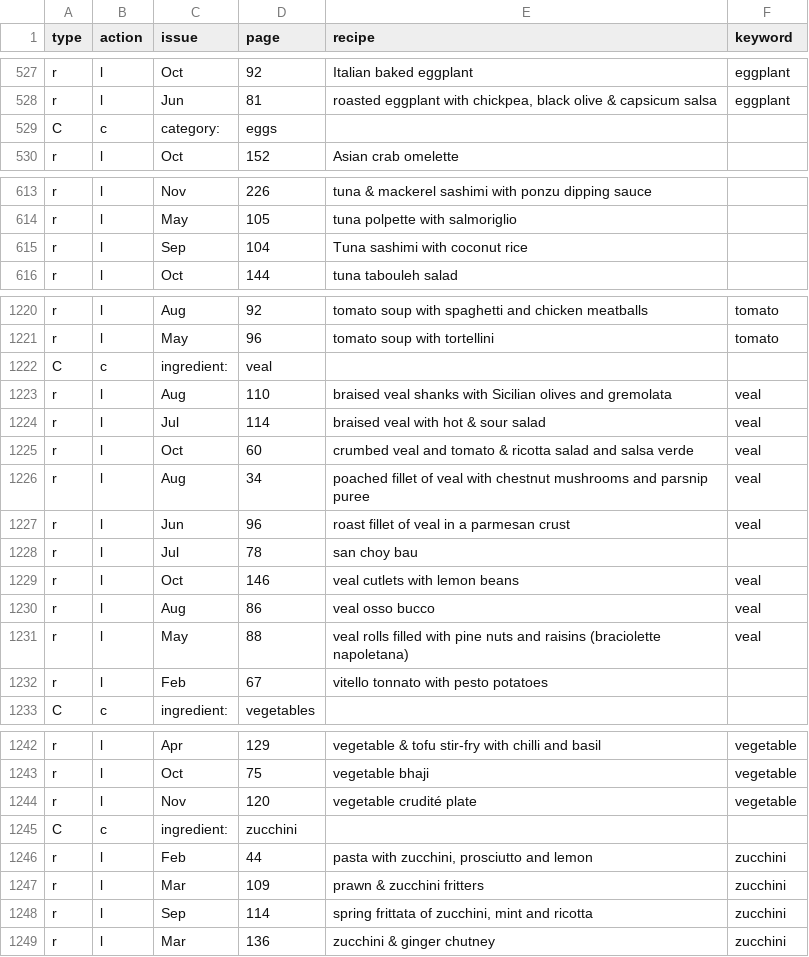
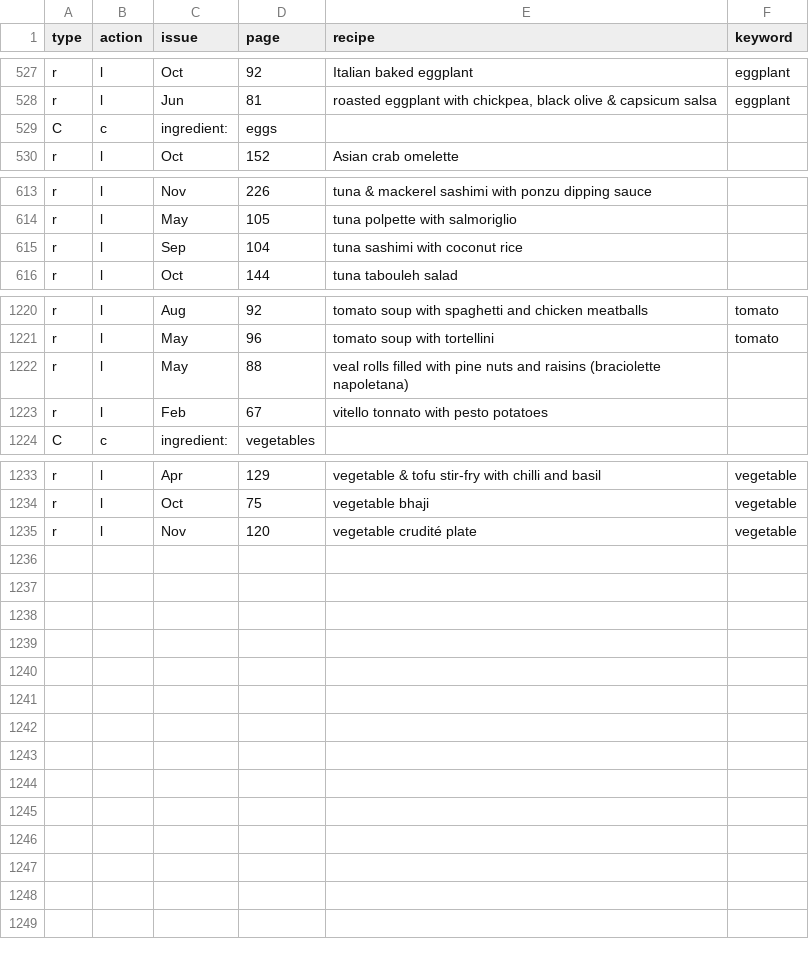
Before and after one commit to roybleas/recipeindex, a CSV file: db/seeds/dbloadfiles/del_2008_idx_catandrecipewithkey.csv, drawn as a sheet; only a part is shown, gaps mark what is left out; the diff covers the shown part only.

```diff
--- a/db/seeds/dbloadfiles/del_2008_idx_catandrecipewithkey.csv
+++ b/db/seeds/dbloadfiles/del_2008_idx_catandrecipewithkey.csv
@@ -528,3 +528,3 @@ r	l	Oct	92	Italian baked eggplant	eggplant
 r	l	Jun	81	roasted eggplant with chickpea, black olive & capsicum salsa	eggplant
-C	c	category:	eggs
+C	c	ingredient:	eggs
 r	l	Oct	152	Asian crab omelette
@@ -614,3 +614,3 @@ r	l	Nov	226	tuna & mackerel sashimi with ponzu dipping sauce
 r	l	May	105	tuna polpette with salmoriglio
-r	l	Sep	104	Tuna sashimi with coconut rice
+r	l	Sep	104	tuna sashimi with coconut rice
 r	l	Oct	144	tuna tabouleh salad
@@ -1221,12 +1221,3 @@ r	l	Aug	92	tomato soup with spaghetti and chicken meatballs	tomato
 r	l	May	96	tomato soup with tortellini	tomato
-C	c	ingredient:	veal
-r	l	Aug	110	braised veal shanks with Sicilian olives and gremolata	veal
-r	l	Jul	114	braised veal with hot & sour salad	veal
-r	l	Oct	60	crumbed veal and tomato & ricotta salad and salsa verde	veal
-r	l	Aug	34	poached fillet of veal with chestnut mushrooms and parsnip puree	veal
-r	l	Jun	96	roast fillet of veal in a parmesan crust	veal
-r	l	Jul	78	san choy bau
-r	l	Oct	146	veal cutlets with lemon beans	veal
-r	l	Aug	86	veal osso bucco	veal
-r	l	May	88	veal rolls filled with pine nuts and raisins (braciolette napoletana)	veal
+r	l	May	88	veal rolls filled with pine nuts and raisins (braciolette napoletana)
 r	l	Feb	67	vitello tonnato with pesto potatoes
@@ -1244,6 +1235 @@ r	l	Oct	75	vegetable bhaji	vegetable
 r	l	Nov	120	vegetable crudité plate	vegetable
-C	c	ingredient:	zucchini
-r	l	Feb	44	pasta with zucchini, prosciutto and lemon	zucchini
-r	l	Mar	109	prawn & zucchini fritters	zucchini
-r	l	Sep	114	spring frittata of zucchini, mint and ricotta	zucchini
-r	l	Mar	136	zucchini & ginger chutney	zucchini
```
Also changed, not shown: 1 edited cell elsewhere in this file, db/seeds/dbloadfiles/del_2007_categories.csv, db/seeds/dbloadfiles/del_2008_categories.csv, 50 other files.
